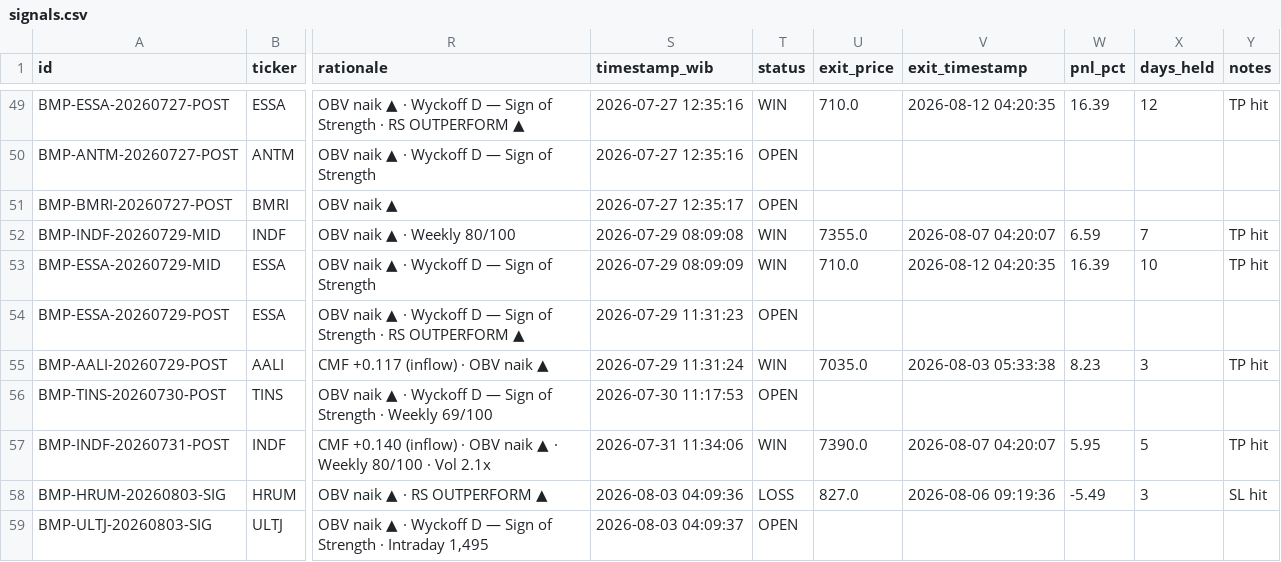
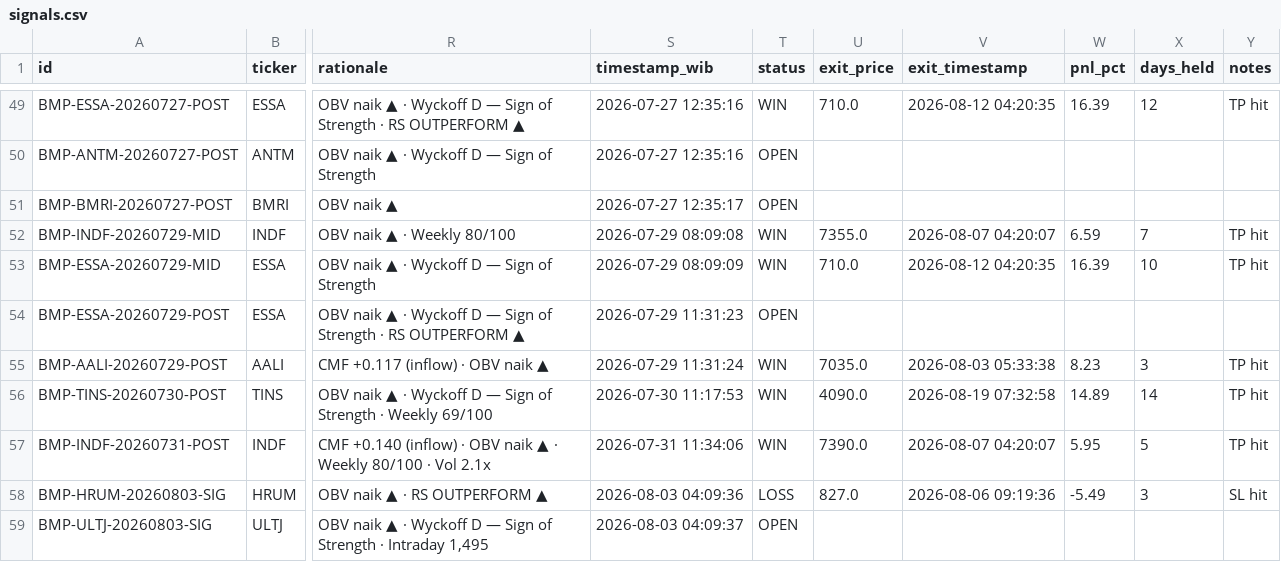
Before and after one commit to rayzleaf/bandarmology-signals, a CSV file: data/signals.csv, drawn as a sheet; only a part is shown, gaps mark what is left out; the diff names each change by its address in the sheet, - before the commit and + after, or states it on an @@ line.

Commit message:
🔍 Audit: WIN/LOSS update 2026-08-19 07:33 UTC

```diff
--- a/data/signals.csv
+++ b/data/signals.csv
-T56 (status): OPEN
+T56 (status): WIN
-U56 (exit_price): (empty)
+U56 (exit_price): 4090.0
-V56 (exit_timestamp): (empty)
+V56 (exit_timestamp): 2026-08-19 07:32:58
-W56 (pnl_pct): (empty)
+W56 (pnl_pct): 14.89
-X56 (days_held): (empty)
+X56 (days_held): 14
-Y56 (notes): (empty)
+Y56 (notes): TP hit
```
